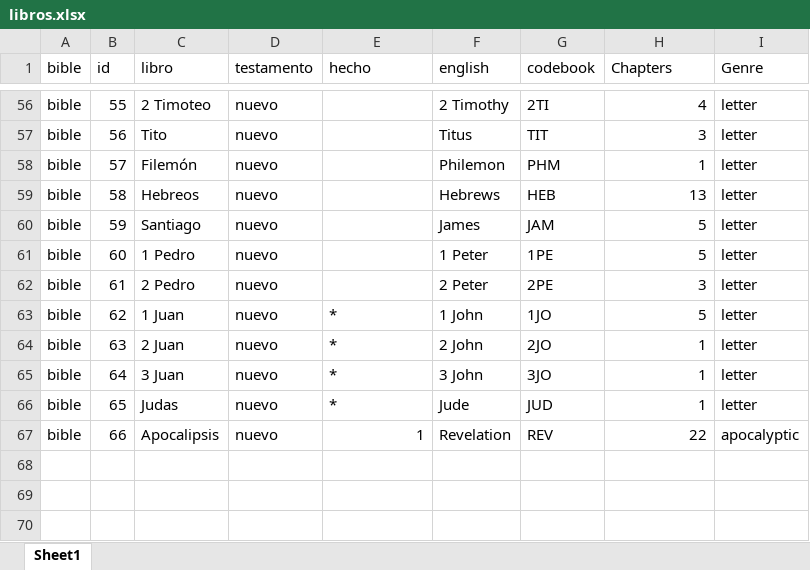
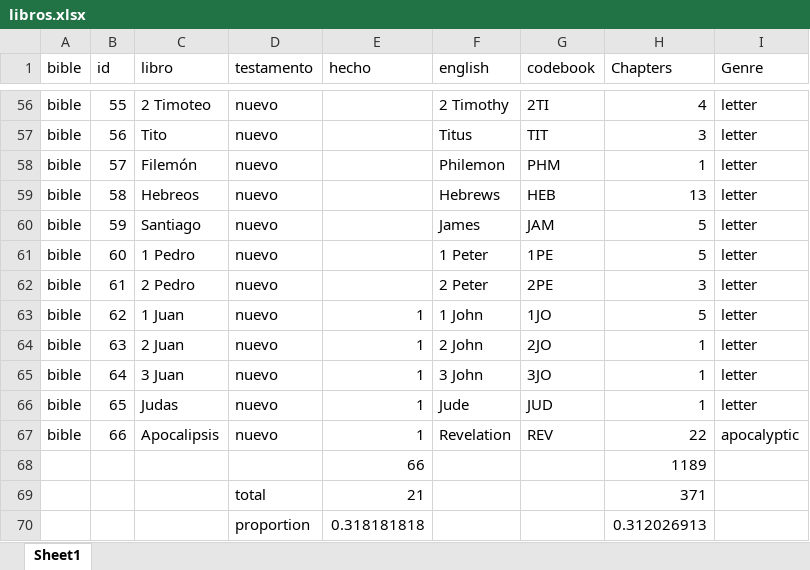
Before and after one commit to morethanbooks/XML-TEI-Bible, an Excel workbook: documentation/libros.xlsx, sheet Sheet1, drawn as a sheet; only a part is shown, gaps mark what is left out; values as stored, in another font and other column widths than the file's, no borders; charts and pictures not drawn; the diff names each change by its address in the sheet, - before the commit and + after, or states it on an @@ line.

```diff
--- a/documentation/libros.xlsx (sheet Sheet1)
+++ b/documentation/libros.xlsx (sheet Sheet1)
-E63:E66 (hecho): *
+E63:E66 (hecho): 1
+row 68:  |  |  |  | 66 |  |  | 1189
+row 69:  |  |  | total | 21 |  |  | 371
+row 70:  |  |  | proportion | 0.318181818 |  |  | 0.312026913
```
Also changed, not shown: 45 other files.
